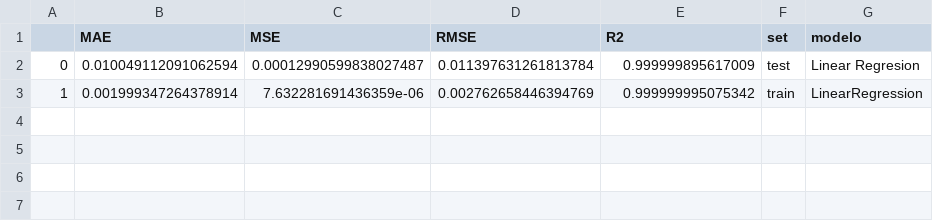
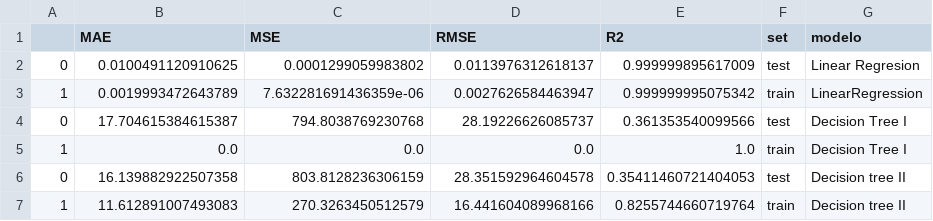
Before and after one commit to Adalab/promo_d_da_modulo3_sprint1_Silvia_Cassia, a CSV file: datos/resultados_RL.csv, drawn as a sheet.

Commit message:
terminados ejercicios decision tree

```diff
--- a/datos/resultados_RL.csv
+++ b/datos/resultados_RL.csv
@@ -1,3 +1,7 @@
 ,MAE,MSE,RMSE,R2,set,modelo
-0,0.010049112091062594,0.00012990599838027487,0.011397631261813784,0.999999895617009,test,Linear Regresion
-1,0.001999347264378914,7.632281691436359e-06,0.002762658446394769,0.999999995075342,train,LinearRegression
+0,0.0100491120910625,0.0001299059983802,0.0113976312618137,0.999999895617009,test,Linear Regresion
+1,0.0019993472643789,7.632281691436359e-06,0.0027626584463947,0.999999995075342,train,LinearRegression
+0,17.704615384615387,794.8038769230768,28.19226626085737,0.361353540099566,test,Decision Tree I
+1,0.0,0.0,0.0,1.0,train,Decision Tree I
+0,16.139882922507358,803.8128236306159,28.351592964604578,0.35411460721404053,test,Decision tree II
+1,11.612891007493083,270.3263450512579,16.441604089968166,0.8255744660719764,train,Decision tree II
```
Also changed, not shown: 1 other file.
